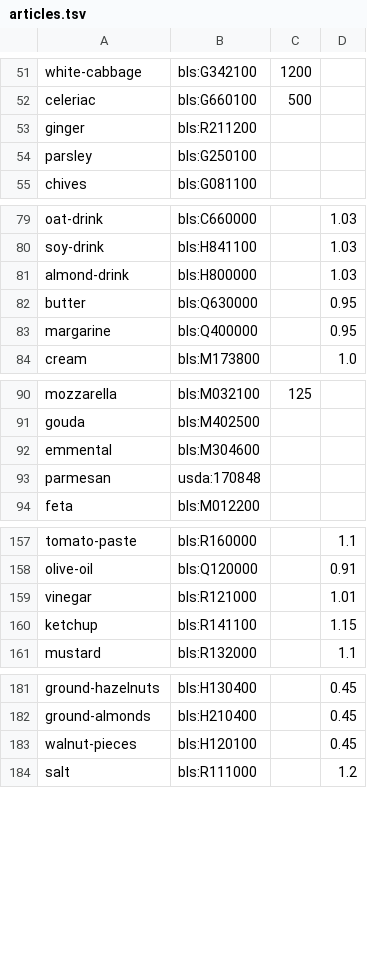
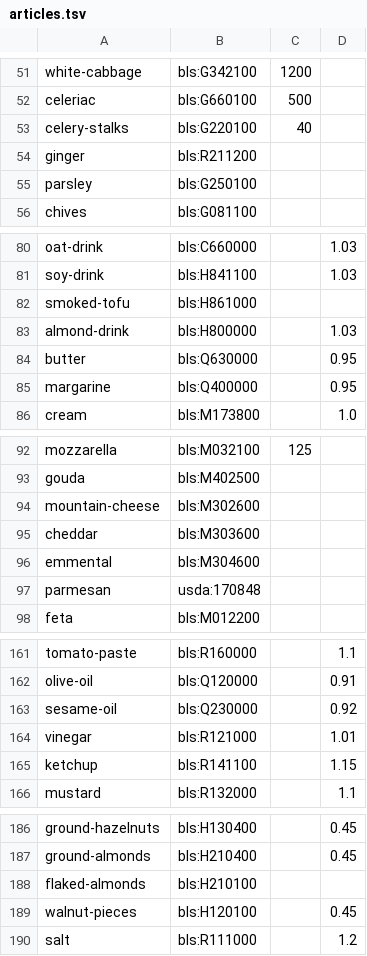
Before and after one commit to hejmo-home/hejmo, a TSV file: internal/nutrition/data/articles.tsv, drawn as a sheet; only a part is shown, gaps mark what is left out; the diff names each change by its address in the sheet, - before the commit and + after, or states it on an @@ line.

```diff
--- a/internal/nutrition/data/articles.tsv
+++ b/internal/nutrition/data/articles.tsv
+row 53: celery-stalks | bls:G220100 | 40
+row 82: smoked-tofu | bls:H861000
+row 94: mountain-cheese | bls:M302600
+row 95: cheddar | bls:M303600
+row 163: sesame-oil | bls:Q230000 |  | 0.92
+row 188: flaked-almonds | bls:H210100
```
Also changed, not shown: 3 other files.
